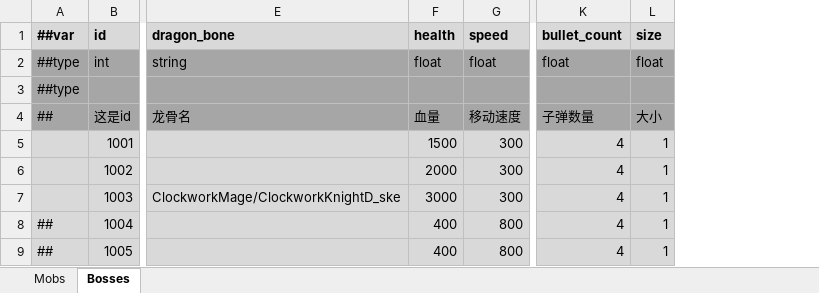
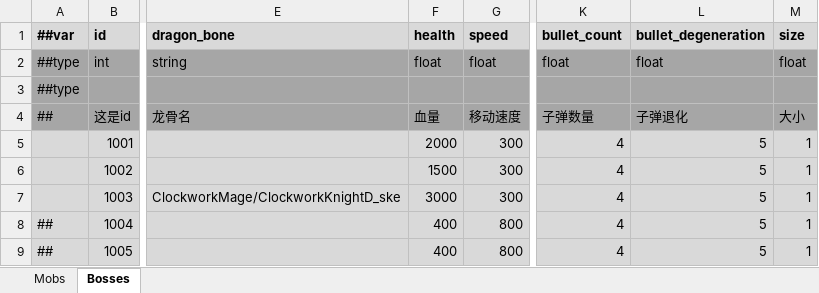
Before and after one commit to Abab-bk/NovaDrift, an Excel workbook: Tools/Luban/Datas/Mobs.xlsx, sheet Bosses, drawn as a sheet; only a part is shown, gaps mark what is left out; values as stored, in another font and other column widths than the file's, no borders; the diff names each change by its address in the sheet, - before the commit and + after, or states it on an @@ line.

```diff
--- a/Tools/Luban/Datas/Mobs.xlsx (sheet Bosses)
+++ b/Tools/Luban/Datas/Mobs.xlsx (sheet Bosses)
+column L (bullet_degeneration), rows 2-9: float |  | 子弹退化 | 5 | 5 | 5 | 5 | 5
-F5 (health): 1500
+F5 (health): 2000
-F6 (health): 2000
+F6 (health): 1500
```
Also changed, not shown: Tools/Luban/Datas/Gears.xlsx, 26 other files.
